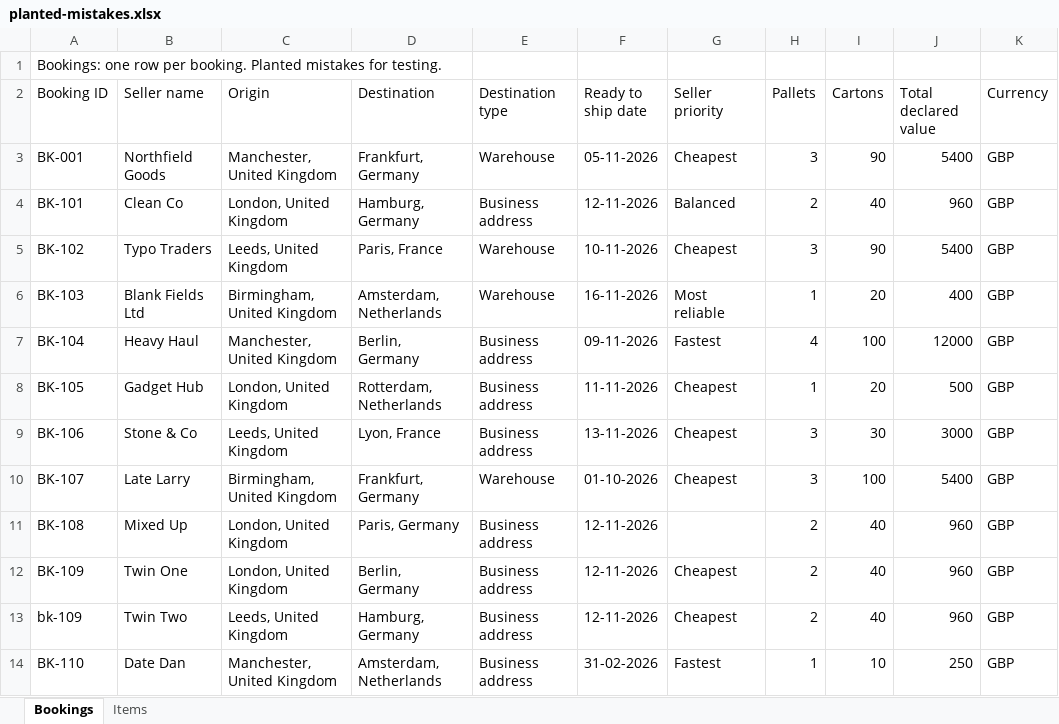
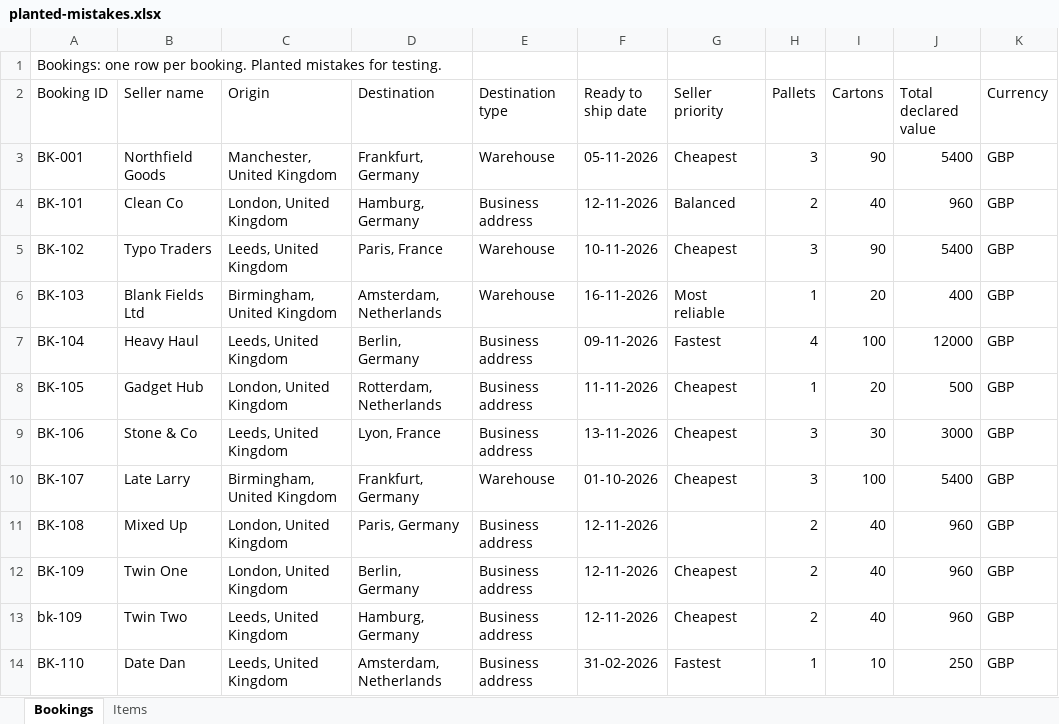
Before and after one commit to Snehal190/preflight, an Excel workbook: samples/planted-mistakes.xlsx, sheet Bookings, drawn as a sheet; only a part is shown; values as stored, in another font and other column widths than the file's, no borders; the diff names each change by its address in the sheet, - before the commit and + after, or states it on an @@ line.

```diff
--- a/samples/planted-mistakes.xlsx (sheet Bookings)
+++ b/samples/planted-mistakes.xlsx (sheet Bookings)
-C7 (Origin): Manchester, United Kingdom
+C7 (Origin): Leeds, United Kingdom
-C14 (Origin): Manchester, United Kingdom
+C14 (Origin): Leeds, United Kingdom
```
Also changed, not shown: samples/clean-booking.xlsx, samples/test-pack/Bookings.xlsx, 13 other files.
